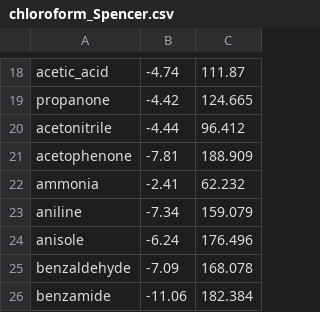
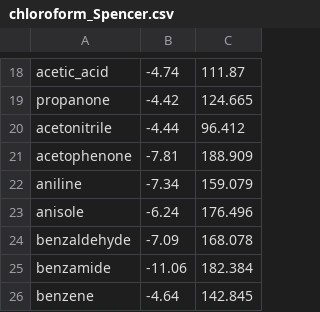
Before and after one commit to jbardhan/testasymmetry-missing-branches, a CSV file: mobley/mnsol/chloroform_Spencer.csv, drawn as a sheet; only a part is shown, gaps mark what is left out; the shorter side is filled out with more unchanged rows.

Commit message:
Finishing the calculations for all of the solvents.  Also removing ammonia from chloroform_Spencer.csv because the mesh file test_2.srf is not available for this solute.  Lastly, renaming runWat to runWater.m

```diff
--- a/mobley/mnsol/chloroform_Spencer.csv
+++ b/mobley/mnsol/chloroform_Spencer.csv
@@ -21,3 +21,2 @@ acetonitrile,-4.44,96.412
 acetophenone,-7.81,188.909
-ammonia,-2.41,62.232
 aniline,-7.34,159.079
```
Also changed, not shown: 7 other files.
